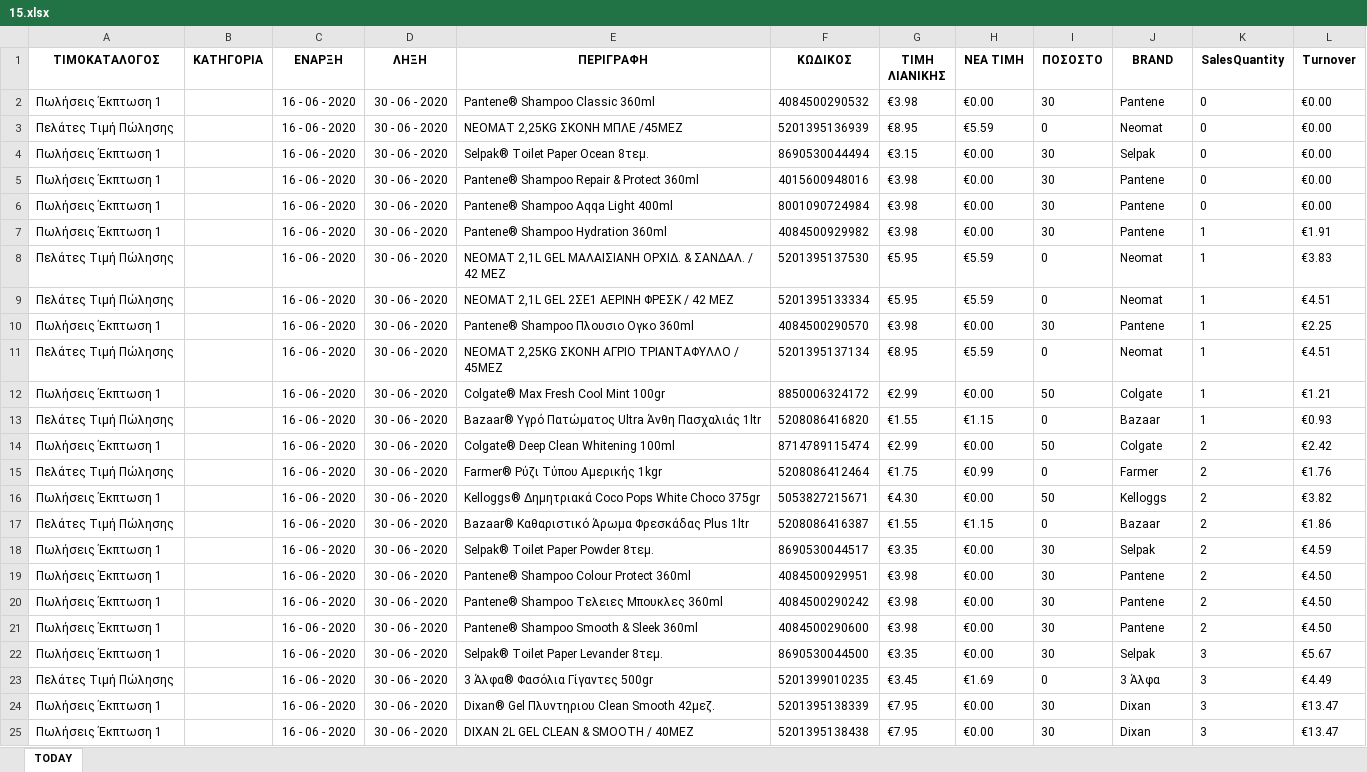
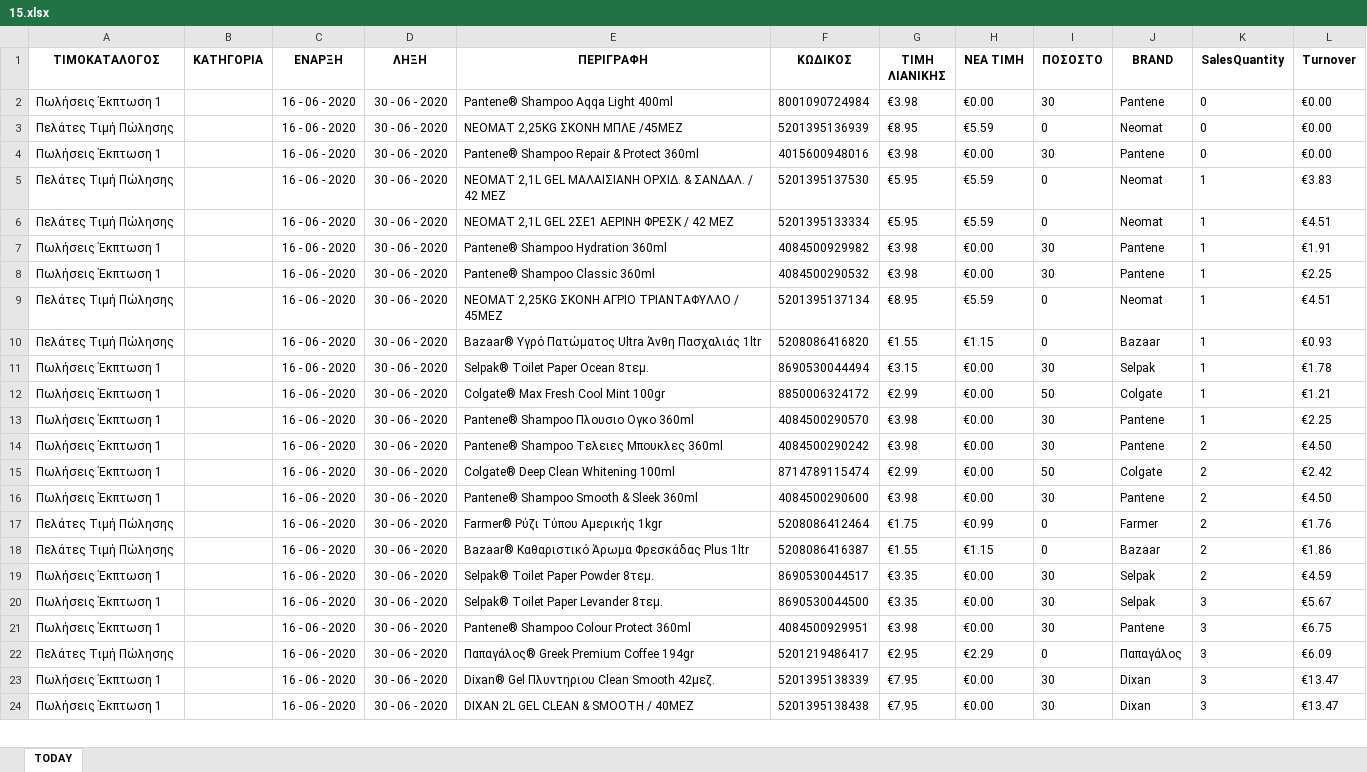
Before and after one commit to gitter-badger/Elounda_Market, an Excel workbook: A_DAILY_ΠΟΡΕΙΑ_ΤΙΜΟΚΑΤΑΛΟΓΟΥ_ΠΩΛΗΣΕΩΝ/excel/15.xlsx, sheet TODAY, drawn as a sheet; only a part is shown; values as stored, in another font and other column widths than the file's, no borders; conditional formats not drawn; removed rows and columns are numbered as before the commit, all else as after; the diff covers the shown part only; the diff names each change by its address in the sheet, - before the commit and + after, or states it on an @@ line.

```diff
--- a/A_DAILY_ΠΟΡΕΙΑ_ΤΙΜΟΚΑΤΑΛΟΓΟΥ_ΠΩΛΗΣΕΩΝ/excel/15.xlsx (sheet TODAY)
+++ b/A_DAILY_ΠΟΡΕΙΑ_ΤΙΜΟΚΑΤΑΛΟΓΟΥ_ΠΩΛΗΣΕΩΝ/excel/15.xlsx (sheet TODAY)
-E2 (ΠΕΡΙΓΡΑΦΗ): Pantene® Shampoo Classic 360ml
+E2 (ΠΕΡΙΓΡΑΦΗ): Pantene® Shampoo Aqqa Light 400ml
-F2 (ΚΩΔΙΚΟΣ): 4084500290532
+F2 (ΚΩΔΙΚΟΣ): 8001090724984
-row 4: Πωλήσεις Έκπτωση 1 |  | 16 - 06 - 2020 | 30 - 06 - 2020 | Selpak® Toilet Paper Ocean 8τεμ. | 8690530044494 | €3.15 | €0.00 | 30 | Selpak | 0 | €0.00
-row 6: Πωλήσεις Έκπτωση 1 |  | 16 - 06 - 2020 | 30 - 06 - 2020 | Pantene® Shampoo Aqqa Light 400ml | 8001090724984 | €3.98 | €0.00 | 30 | Pantene | 0 | €0.00
+row 8: Πωλήσεις Έκπτωση 1 |  | 16 - 06 - 2020 | 30 - 06 - 2020 | Pantene® Shampoo Classic 360ml | 4084500290532 | €3.98 | €0.00 | 30 | Pantene | 1 | €2.25
@@ row 11 moved to row 9: Πελάτες Τιμή Πώλησης @@
@@ row 13 moved to row 10: Πελάτες Τιμή Πώλησης @@
+row 11: Πωλήσεις Έκπτωση 1 |  | 16 - 06 - 2020 | 30 - 06 - 2020 | Selpak® Toilet Paper Ocean 8τεμ. | 8690530044494 | €3.15 | €0.00 | 30 | Selpak | 1 | €1.78
@@ row 20 moved to row 14: Πωλήσεις Έκπτωση 1 @@
@@ row 21 moved to row 16: Πωλήσεις Έκπτωση 1 @@
-row 16: Πωλήσεις Έκπτωση 1 |  | 16 - 06 - 2020 | 30 - 06 - 2020 | Kelloggs® Δημητριακά Coco Pops White Choco 375gr | 5053827215671 | €4.30 | €0.00 | 50 | Kelloggs | 2 | €3.82
-row 19: Πωλήσεις Έκπτωση 1 |  | 16 - 06 - 2020 | 30 - 06 - 2020 | Pantene® Shampoo Colour Protect 360ml | 4084500929951 | €3.98 | €0.00 | 30 | Pantene | 2 | €4.50
+row 21: Πωλήσεις Έκπτωση 1 |  | 16 - 06 - 2020 | 30 - 06 - 2020 | Pantene® Shampoo Colour Protect 360ml | 4084500929951 | €3.98 | €0.00 | 30 | Pantene | 3 | €6.75
-E22 (ΠΕΡΙΓΡΑΦΗ): 3 Άλφα® Φασόλια Γίγαντες 500gr
+E22 (ΠΕΡΙΓΡΑΦΗ): Παπαγάλος® Greek Premium Coffee 194gr
-F22 (ΚΩΔΙΚΟΣ): 5201399010235
+F22 (ΚΩΔΙΚΟΣ): 5201219486417
-G22 (ΤΙΜΗ ΛΙΑΝΙΚΗΣ): €3.45
+G22 (ΤΙΜΗ ΛΙΑΝΙΚΗΣ): €2.95
-H22 (ΝΕΑ ΤΙΜΗ): €1.69
+H22 (ΝΕΑ ΤΙΜΗ): €2.29
-J22 (BRAND): 3 Άλφα
+J22 (BRAND): Παπαγάλος
-L22 (Turnover): €4.49
+L22 (Turnover): €6.09
```
Also changed, not shown: 3 added rows, 2 removed rows and 25 edited cells elsewhere in this sheet, 29 other files.
